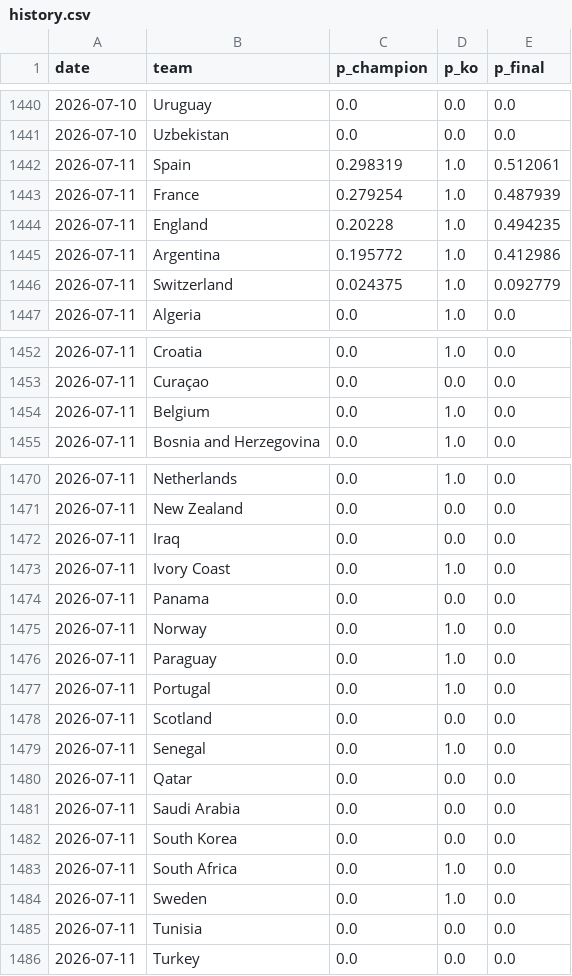
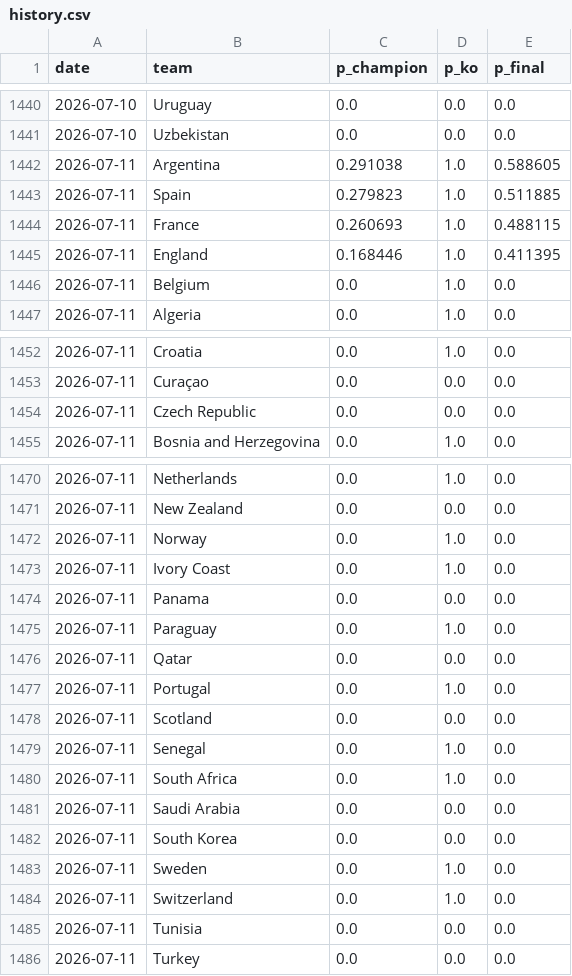
Before and after one commit to manuelcralves/WORLD-CUP-2026, a CSV file: outputs/history.csv, drawn as a sheet; only a part is shown, gaps mark what is left out; the diff covers the shown part only.

```diff
--- a/outputs/history.csv
+++ b/outputs/history.csv
@@ -1441,7 +1441,7 @@ date,team,p_champion,p_ko,p_final
 2026-07-10,Uzbekistan,0.0,0.0,0.0
-2026-07-11,Spain,0.298319,1.0,0.512061
-2026-07-11,France,0.279254,1.0,0.487939
-2026-07-11,England,0.20228,1.0,0.494235
-2026-07-11,Argentina,0.195772,1.0,0.412986
-2026-07-11,Switzerland,0.024375,1.0,0.092779
+2026-07-11,Argentina,0.291038,1.0,0.588605
+2026-07-11,Spain,0.279823,1.0,0.511885
+2026-07-11,France,0.260693,1.0,0.488115
+2026-07-11,England,0.168446,1.0,0.411395
+2026-07-11,Belgium,0.0,1.0,0.0
 2026-07-11,Algeria,0.0,1.0,0.0
@@ -1453,3 +1453,3 @@ date,team,p_champion,p_ko,p_final
 2026-07-11,Curaçao,0.0,0.0,0.0
-2026-07-11,Belgium,0.0,1.0,0.0
+2026-07-11,Czech Republic,0.0,0.0,0.0
 2026-07-11,Bosnia and Herzegovina,0.0,1.0,0.0
@@ -1471,7 +1471,7 @@ date,team,p_champion,p_ko,p_final
 2026-07-11,New Zealand,0.0,0.0,0.0
-2026-07-11,Iraq,0.0,0.0,0.0
+2026-07-11,Norway,0.0,1.0,0.0
 2026-07-11,Ivory Coast,0.0,1.0,0.0
 2026-07-11,Panama,0.0,0.0,0.0
-2026-07-11,Norway,0.0,1.0,0.0
 2026-07-11,Paraguay,0.0,1.0,0.0
+2026-07-11,Qatar,0.0,0.0,0.0
 2026-07-11,Portugal,0.0,1.0,0.0
@@ -1479,7 +1479,7 @@ date,team,p_champion,p_ko,p_final
 2026-07-11,Senegal,0.0,1.0,0.0
-2026-07-11,Qatar,0.0,0.0,0.0
+2026-07-11,South Africa,0.0,1.0,0.0
 2026-07-11,Saudi Arabia,0.0,0.0,0.0
 2026-07-11,South Korea,0.0,0.0,0.0
-2026-07-11,South Africa,0.0,1.0,0.0
 2026-07-11,Sweden,0.0,1.0,0.0
+2026-07-11,Switzerland,0.0,1.0,0.0
 2026-07-11,Tunisia,0.0,0.0,0.0
```
Also changed, not shown: 1 moved row elsewhere in this file, api_cache/wc_events.csv, api_cache/wc_lineups.csv, 6 other files.
